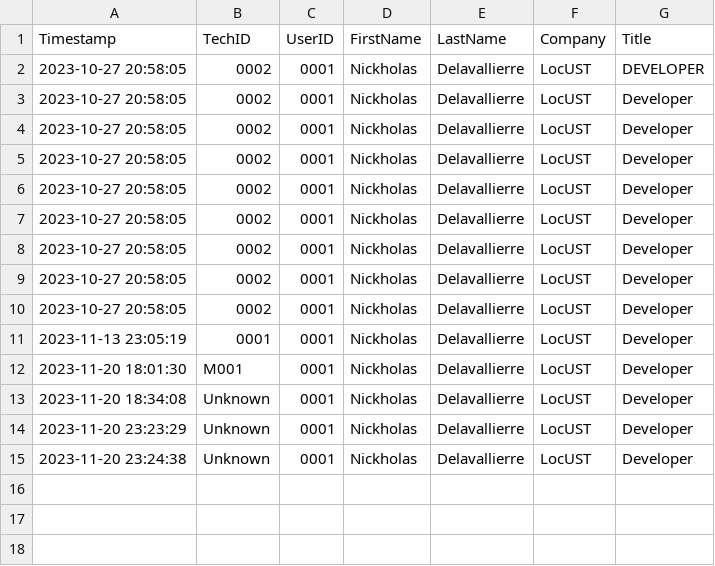
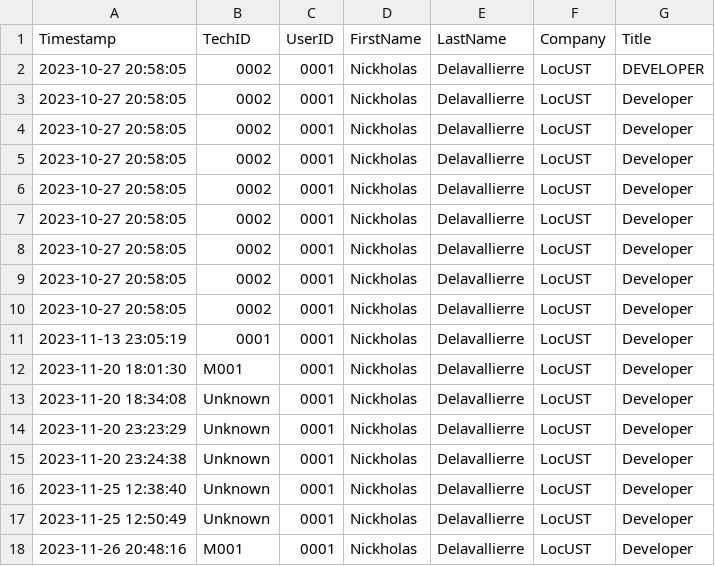
Before and after one commit to delanj/Locust, a CSV file: Database/DatabaseLogs/log.csv, drawn as a sheet; the diff names each change by its address in the sheet, - before the commit and + after, or states it on an @@ line.

```diff
--- a/Database/DatabaseLogs/log.csv
+++ b/Database/DatabaseLogs/log.csv
+row 16: 2023-11-25 12:38:40 | Unknown | 0001 | Nickholas | Delavallierre | LocUST | Developer
+row 17: 2023-11-25 12:50:49 | Unknown | 0001 | Nickholas | Delavallierre | LocUST | Developer
+row 18: 2023-11-26 20:48:16 | M001 | 0001 | Nickholas | Delavallierre | LocUST | Developer
```
Also changed, not shown: 9 other files.
